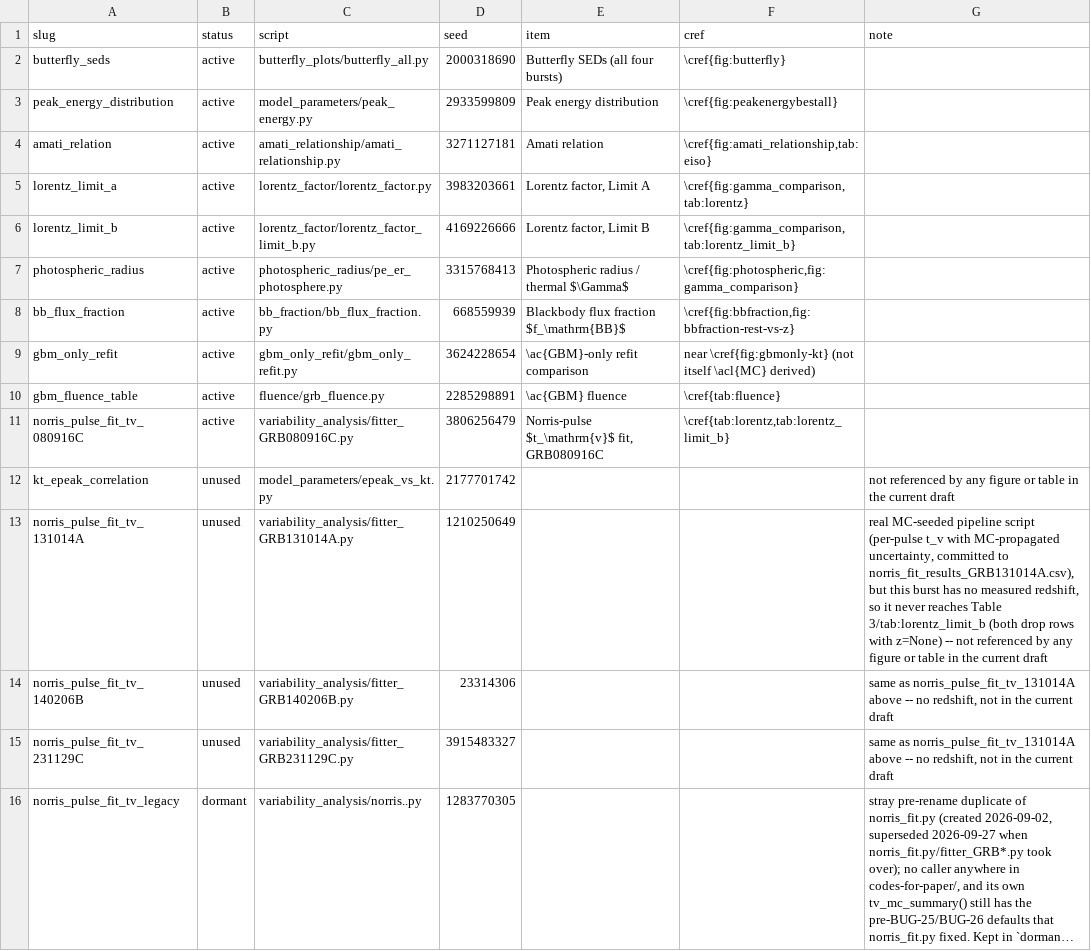
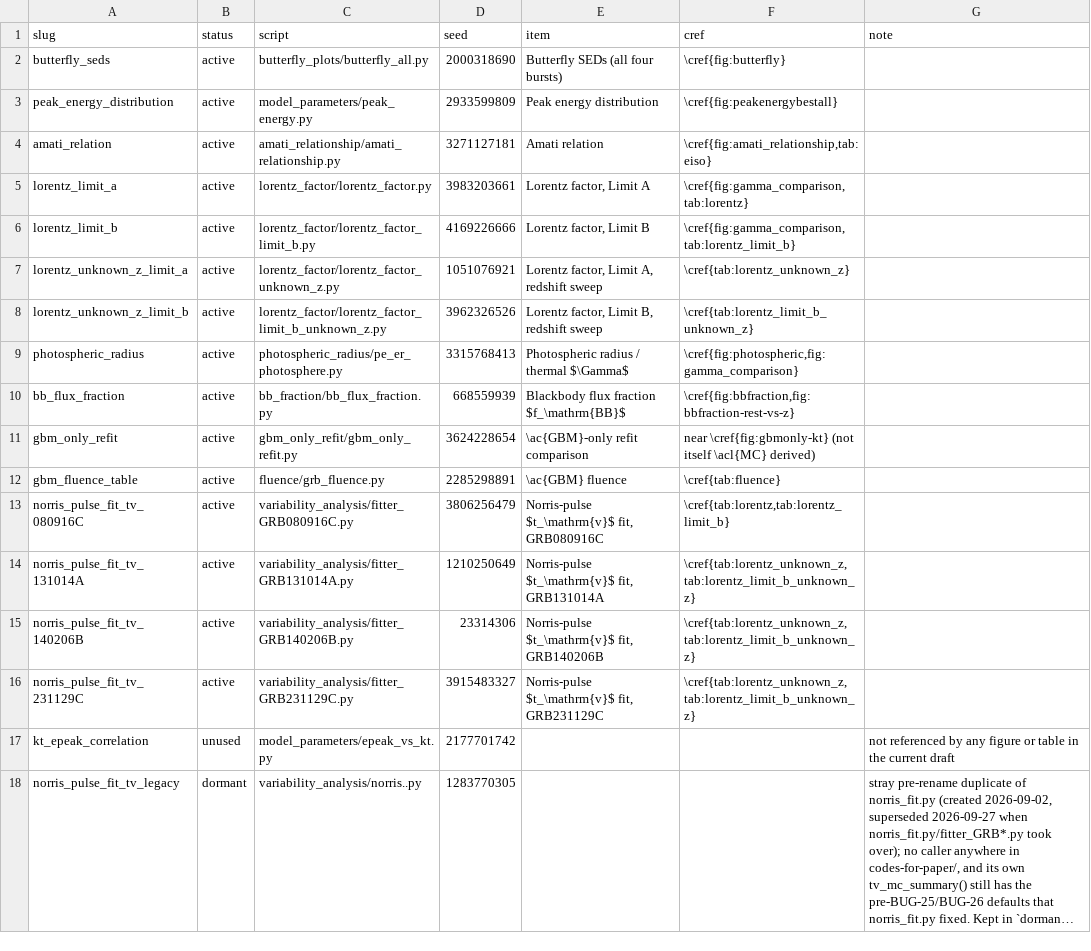
Before and after one commit to syedalimohsinbukhari/GRBResearch, a CSV file: codes-for-paper/seed_table.csv, drawn as a sheet; long unchanged cells end in …; removed rows and columns are numbered as before the commit, all else as after; the diff names each change by its address in the sheet, - before the commit and + after, or states it on an @@ line.

```diff
--- a/codes-for-paper/seed_table.csv
+++ b/codes-for-paper/seed_table.csv
+row 7: lorentz_unknown_z_limit_a | active | lorentz_factor/lorentz_factor_unknown_z.py | 1051076921 | Lorentz factor, Limit A, redshift sweep | \cref{tab:lorentz_unknown_z}
+row 8: lorentz_unknown_z_limit_b | active | lorentz_factor/lorentz_factor_limit_b_unknown_z.py | 3962326526 | Lorentz factor, Limit B, redshift sweep | \cref{tab:lorentz_limit_b_unknown_z}
+row 14: norris_pulse_fit_tv_131014A | active | variability_analysis/fitter_GRB131014A.py | 1210250649 | Norris-pulse $t_\mathrm{v}$ fit, GRB131014A | \cref{tab:lorentz_unknown_z,tab:lorentz_limit_b_unknown_z}
+row 15: norris_pulse_fit_tv_140206B | active | variability_analysis/fitter_GRB140206B.py | 23314306 | Norris-pulse $t_\mathrm{v}$ fit, GRB140206B | \cref{tab:lorentz_unknown_z,tab:lorentz_limit_b_unknown_z}
+row 16: norris_pulse_fit_tv_231129C | active | variability_analysis/fitter_GRB231129C.py | 3915483327 | Norris-pulse $t_\mathrm{v}$ fit, GRB231129C | \cref{tab:lorentz_unknown_z,tab:lorentz_limit_b_unknown_z}
-row 13: norris_pulse_fit_tv_131014A | unused | variability_analysis/fitter_GRB131014A.py | 1210250649 |  |  | real MC-seeded pipeline script (per-pulse t_v with MC-propagated uncertainty, committed to norris_fit_results_GRB131014A.csv), but this burst has no measured redshift, so it never reaches Table 3/tab:lorentz_limit_b (both drop rows with z=None) -- not referenced by any figure or table in the current draft
-row 14: norris_pulse_fit_tv_140206B | unused | variability_analysis/fitter_GRB140206B.py | 23314306 |  |  | same as norris_pulse_fit_tv_131014A above -- no redshift, not in the current draft
-row 15: norris_pulse_fit_tv_231129C | unused | variability_analysis/fitter_GRB231129C.py | 3915483327 |  |  | same as norris_pulse_fit_tv_131014A above -- no redshift, not in the current draft
```
Also changed, not shown: 19 other files.
